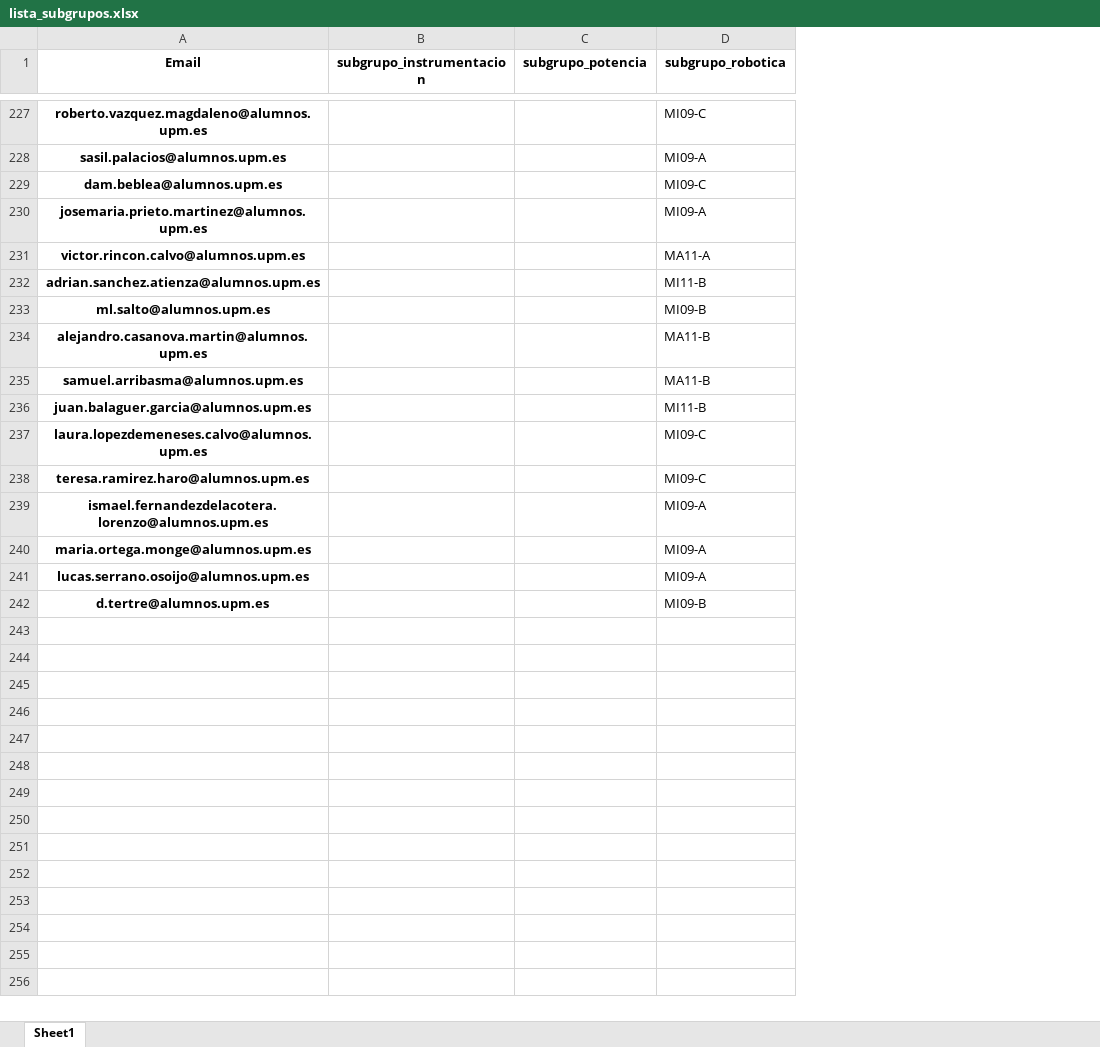
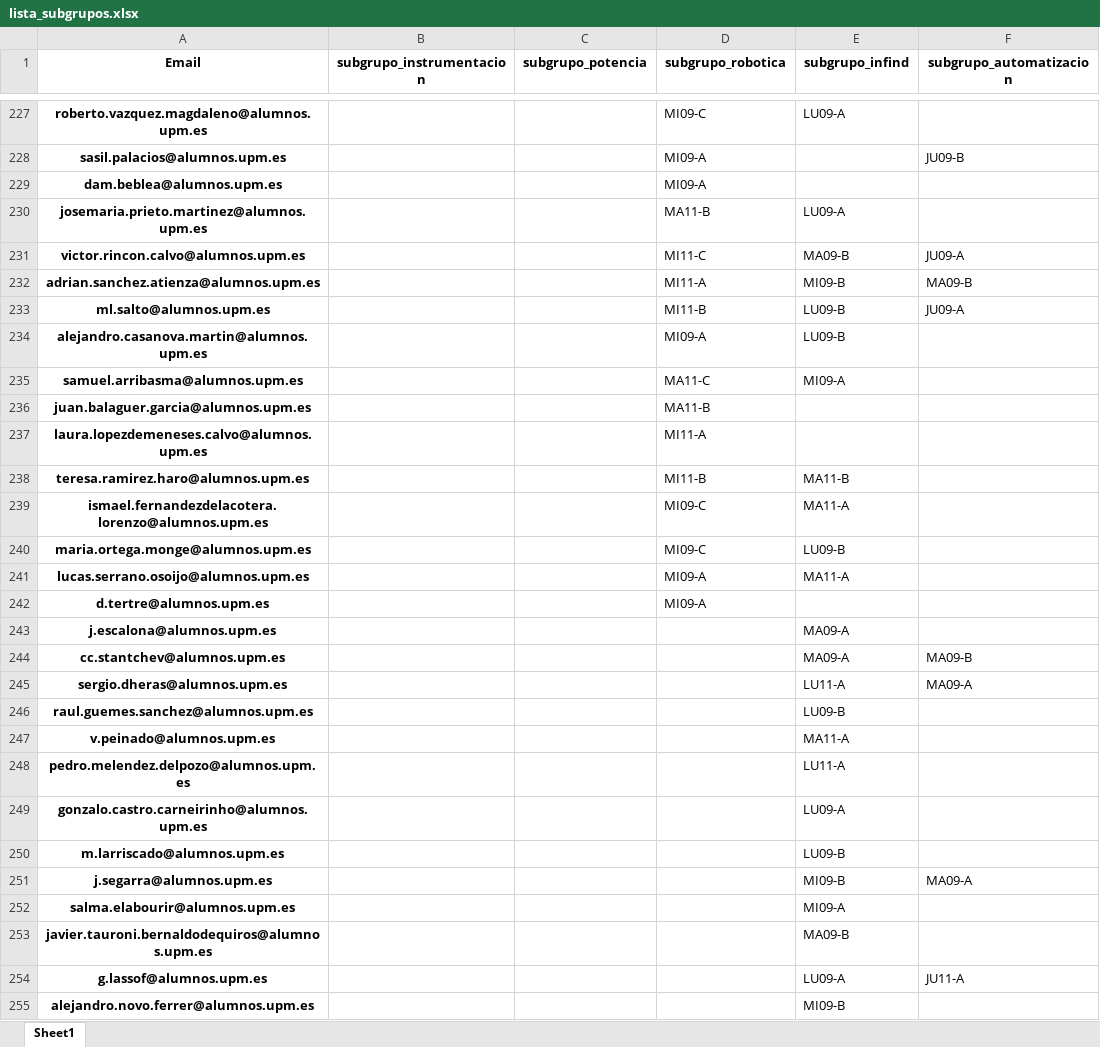
Before and after one commit to rubennj/listas-grupos-lab, an Excel workbook: lista_subgrupos.xlsx, sheet Sheet1, drawn as a sheet; only a part is shown, gaps mark what is left out; values as stored, in another font and other column widths than the file's, no borders; the diff covers the shown part only; the diff names each change by its address in the sheet, - before the commit and + after, or states it on an @@ line.

```diff
--- a/lista_subgrupos.xlsx (sheet Sheet1)
+++ b/lista_subgrupos.xlsx (sheet Sheet1)
+column E (subgrupo_infind), rows 227-241: LU09-A |  |  | LU09-A | MA09-B | MI09-B | LU09-B | LU09-B | MI09-A |  |  | MA11-B | MA11-A | LU09-B | MA11-A
+column F (subgrupo_automatizacion), rows 228-233: JU09-B |  |  | JU09-A | MA09-B | JU09-A
-D229 (subgrupo_robotica): MI09-C
+D229 (subgrupo_robotica): MI09-A
-D230 (subgrupo_robotica): MI09-A
+D230 (subgrupo_robotica): MA11-B
-D231 (subgrupo_robotica): MA11-A
+D231 (subgrupo_robotica): MI11-C
-D232 (subgrupo_robotica): MI11-B
+D232 (subgrupo_robotica): MI11-A
-D233 (subgrupo_robotica): MI09-B
+D233 (subgrupo_robotica): MI11-B
-D234 (subgrupo_robotica): MA11-B
+D234 (subgrupo_robotica): MI09-A
-D235 (subgrupo_robotica): MA11-B
+D235 (subgrupo_robotica): MA11-C
-D236 (subgrupo_robotica): MI11-B
+D236 (subgrupo_robotica): MA11-B
-D237 (subgrupo_robotica): MI09-C
+D237 (subgrupo_robotica): MI11-A
-D238 (subgrupo_robotica): MI09-C
+D238 (subgrupo_robotica): MI11-B
-D239:D240 (subgrupo_robotica): MI09-A
+D239:D240 (subgrupo_robotica): MI09-C
-D242 (subgrupo_robotica): MI09-B
+D242 (subgrupo_robotica): MI09-A
+row 243: j.escalona@alumnos.upm.es |  |  |  | MA09-A
+row 244: cc.stantchev@alumnos.upm.es |  |  |  | MA09-A | MA09-B
+row 245: sergio.dheras@alumnos.upm.es |  |  |  | LU11-A | MA09-A
+row 246: raul.guemes.sanchez@alumnos.upm.es |  |  |  | LU09-B
+row 247: v.peinado@alumnos.upm.es |  |  |  | MA11-A
+row 248: pedro.melendez.delpozo@alumnos.upm.es |  |  |  | LU11-A
+row 249: gonzalo.castro.carneirinho@alumnos.upm.es |  |  |  | LU09-A
+row 250: m.larriscado@alumnos.upm.es |  |  |  | LU09-B
+row 251: j.segarra@alumnos.upm.es |  |  |  | MI09-B | MA09-A
+row 252: salma.elabourir@alumnos.upm.es |  |  |  | MI09-A
+row 253: javier.tauroni.bernaldodequiros@alumnos.upm.es |  |  |  | MA09-B
+row 254: g.lassof@alumnos.upm.es |  |  |  | LU09-A | JU11-A
+row 255: alejandro.novo.ferrer@alumnos.upm.es |  |  |  | MI09-B
```
Also changed, not shown: 46 added rows and 87 edited cells elsewhere in this sheet, 1 other file.
